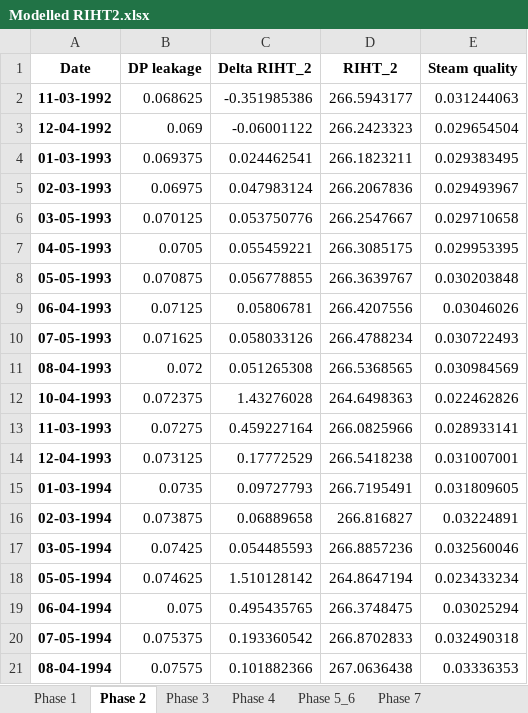
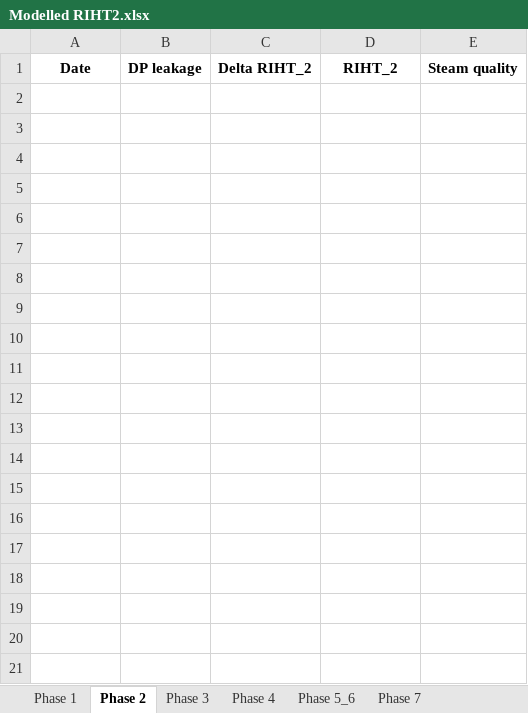
Before and after one commit to OlgaPalazhchenko/FAC-Activation-Model, an Excel workbook: FACModel/Modelled RIHT2.xlsx, sheet Phase 2, drawn as a sheet; only a part is shown; values as stored, in another font and other column widths than the file's, no borders; the diff covers the shown part only; the diff names each change by its address in the sheet, - before the commit and + after, or states it on an @@ line.

```diff
--- a/FACModel/Modelled RIHT2.xlsx (sheet Phase 2)
+++ b/FACModel/Modelled RIHT2.xlsx (sheet Phase 2)
-row 2: 11-03-1992 | 0.068625 | -0.351985386 | 266.5943177 | 0.031244063
-row 3: 12-04-1992 | 0.069 | -0.06001122 | 266.2423323 | 0.029654504
-row 4: 01-03-1993 | 0.069375 | 0.024462541 | 266.1823211 | 0.029383495
-row 5: 02-03-1993 | 0.06975 | 0.047983124 | 266.2067836 | 0.029493967
-row 6: 03-05-1993 | 0.070125 | 0.053750776 | 266.2547667 | 0.029710658
-row 7: 04-05-1993 | 0.0705 | 0.055459221 | 266.3085175 | 0.029953395
-row 8: 05-05-1993 | 0.070875 | 0.056778855 | 266.3639767 | 0.030203848
-row 9: 06-04-1993 | 0.07125 | 0.05806781 | 266.4207556 | 0.03046026
-row 10: 07-05-1993 | 0.071625 | 0.058033126 | 266.4788234 | 0.030722493
-row 11: 08-04-1993 | 0.072 | 0.051265308 | 266.5368565 | 0.030984569
-row 12: 10-04-1993 | 0.072375 | 1.43276028 | 264.6498363 | 0.022462826
-row 13: 11-03-1993 | 0.07275 | 0.459227164 | 266.0825966 | 0.028933141
-row 14: 12-04-1993 | 0.073125 | 0.17772529 | 266.5418238 | 0.031007001
-row 15: 01-03-1994 | 0.0735 | 0.09727793 | 266.7195491 | 0.031809605
-row 16: 02-03-1994 | 0.073875 | 0.06889658 | 266.816827 | 0.03224891
-row 17: 03-05-1994 | 0.07425 | 0.054485593 | 266.8857236 | 0.032560046
-row 18: 05-05-1994 | 0.074625 | 1.510128142 | 264.8647194 | 0.023433234
-row 19: 06-04-1994 | 0.075 | 0.495435765 | 266.3748475 | 0.03025294
-row 20: 07-05-1994 | 0.075375 | 0.193360542 | 266.8702833 | 0.032490318
-row 21: 08-04-1994 | 0.07575 | 0.101882366 | 267.0636438 | 0.03336353
```
Also changed, not shown: 16 removed rows elsewhere in this sheet, sheet Phase 1, sheet Phase 3, sheet Phase 4, FACModel/PLNGS_Power.xlsx, 5 other files.
